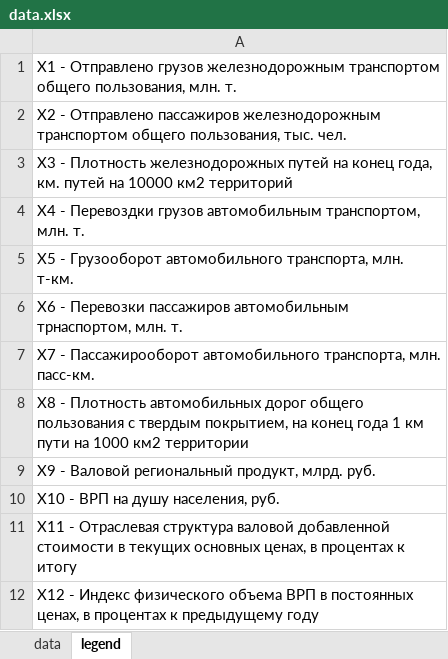
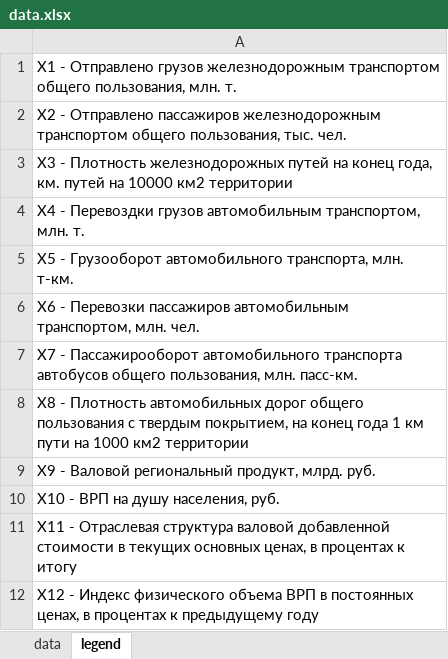
Before and after one commit to karyshev63rus/vestnik_transporta_bootstrap, an Excel workbook: data.xlsx, sheet legend, drawn as a sheet; values as stored, in another font and other column widths than the file's, no borders; the diff names each change by its address in the sheet, - before the commit and + after, or states it on an @@ line.

```diff
--- a/data.xlsx (sheet legend)
+++ b/data.xlsx (sheet legend)
-A3: …10000 км2 территорий
+A3: …10000 км2 территории
-A6: …пассажиров автомобильным трнаспортом, млн. т.
+A6: …пассажиров автомобильным транспортом, млн. чел.
-A7: …Пассажирооборот автомобильного транспорта, млн. пасс-км.
+A7: …Пассажирооборот автомобильного транспорта автобусов общего пользования, млн. пасс-км.
```
Also changed, not shown: 1 other file.
